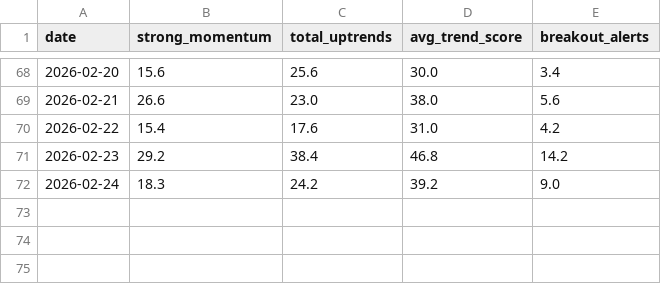
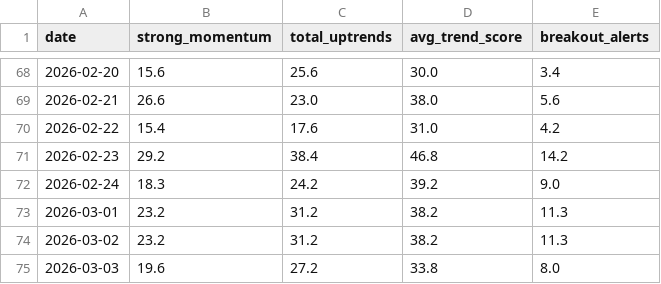
Before and after one commit to adi-git01/nifty-dashboard, a CSV file: data/market_mood_history.csv, drawn as a sheet; only a part is shown, gaps mark what is left out; the diff names each change by its address in the sheet, - before the commit and + after, or states it on an @@ line.

```diff
--- a/data/market_mood_history.csv
+++ b/data/market_mood_history.csv
+row 73: 2026-03-01 | 23.2 | 31.2 | 38.2 | 11.3
+row 74: 2026-03-02 | 23.2 | 31.2 | 38.2 | 11.3
+row 75: 2026-03-03 | 19.6 | 27.2 | 33.8 | 8.0
```
Also changed, not shown: data/alerts_log.csv, data/market_breadth_history.csv, 10 other files.
